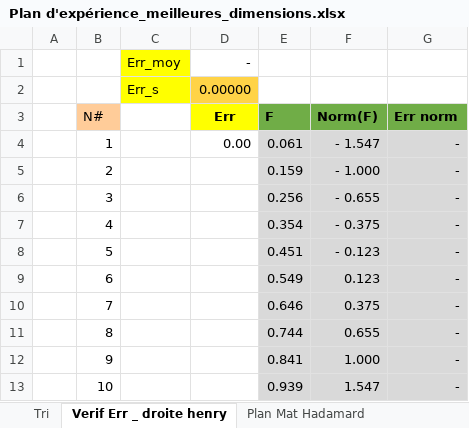
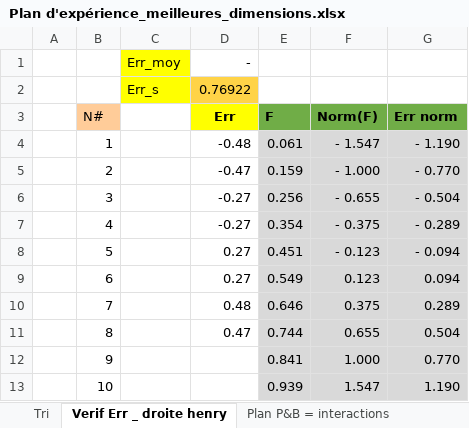
Before and after one commit to MOSH-Insa-Toulouse/2020-2021_GAICH_STEPHEN_Capteur_Graphite, an Excel workbook: Banc de test/Plan d'expérience_meilleures_dimensions.xlsx, sheet Verif Err _ droite henry, drawn as a sheet; values as stored, in another font and other column widths than the file's, no borders; charts and pictures not drawn; the diff names each change by its address in the sheet, - before the commit and + after, or states it on an @@ line.

```diff
--- a/Banc de test/Plan d'expérience_meilleures_dimensions.xlsx (sheet Verif Err _ droite henry)
+++ b/Banc de test/Plan d'expérience_meilleures_dimensions.xlsx (sheet Verif Err _ droite henry)
-sheet tab: Plan Mat Hadamard
-D2 (Err): 0.00000
+D2 (Err): 0.76922
-D4 (Err): 0.00
+D4 (Err): -0.48
-G4 (Err norm): -
+G4 (Err norm): - 1.190
-D5 (Err): (empty)
+D5 (Err): -0.47
-G5 (Err norm): -
+G5 (Err norm): - 0.770
-D6:D7 (Err): (empty)
+D6:D7 (Err): -0.27
-G6 (Err norm): -
+G6 (Err norm): - 0.504
-G7 (Err norm): -
+G7 (Err norm): - 0.289
-D8:D9 (Err): (empty)
+D8:D9 (Err): 0.27
-G8 (Err norm): -
+G8 (Err norm): - 0.094
-G9 (Err norm): -
+G9 (Err norm): 0.094
-D10 (Err): (empty)
+D10 (Err): 0.48
-G10 (Err norm): -
+G10 (Err norm): 0.289
-D11 (Err): (empty)
+D11 (Err): 0.47
-G11 (Err norm): -
+G11 (Err norm): 0.504
-G12 (Err norm): -
+G12 (Err norm): 0.770
-G13 (Err norm): -
+G13 (Err norm): 1.190
```
Also changed, not shown: sheet Tri, formulas that keep their value, charts or pictures, 2 other files.
